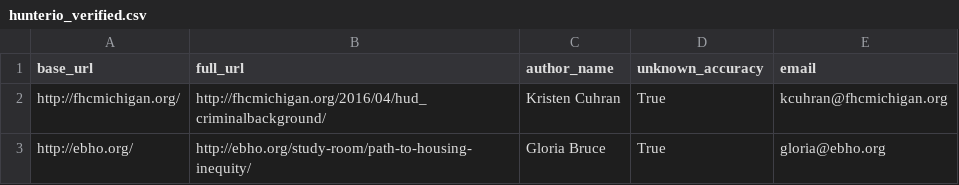
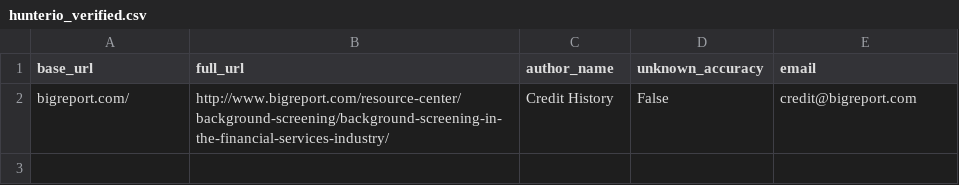
Before and after one commit to stclairechase/EmailCollectionCreationService, a CSV file: data/created_data/hunterio_verified.csv, drawn as a sheet; removed rows and columns are numbered as before the commit, all else as after; the diff names each change by its address in the sheet, - before the commit and + after, or states it on an @@ line.

```diff
--- a/data/created_data/hunterio_verified.csv
+++ b/data/created_data/hunterio_verified.csv
-row 2: http://fhcmichigan.org/ | http://fhcmichigan.org/2016/04/hud_criminalbackground/ | Kristen Cuhran | True | kcuhran@fhcmichigan.org
-row 3: http://ebho.org/ | http://ebho.org/study-room/path-to-housing-inequity/ | Gloria Bruce | True | gloria@ebho.org
+row 2: bigreport.com/ | http://www.bigreport.com/resource-center/background-screening/background-screening-in-the-financial-services-industry/ | Credit History | False | credit@bigreport.com
```
Also changed, not shown: data/created_data/raw_email_data.csv, 15 other files.
